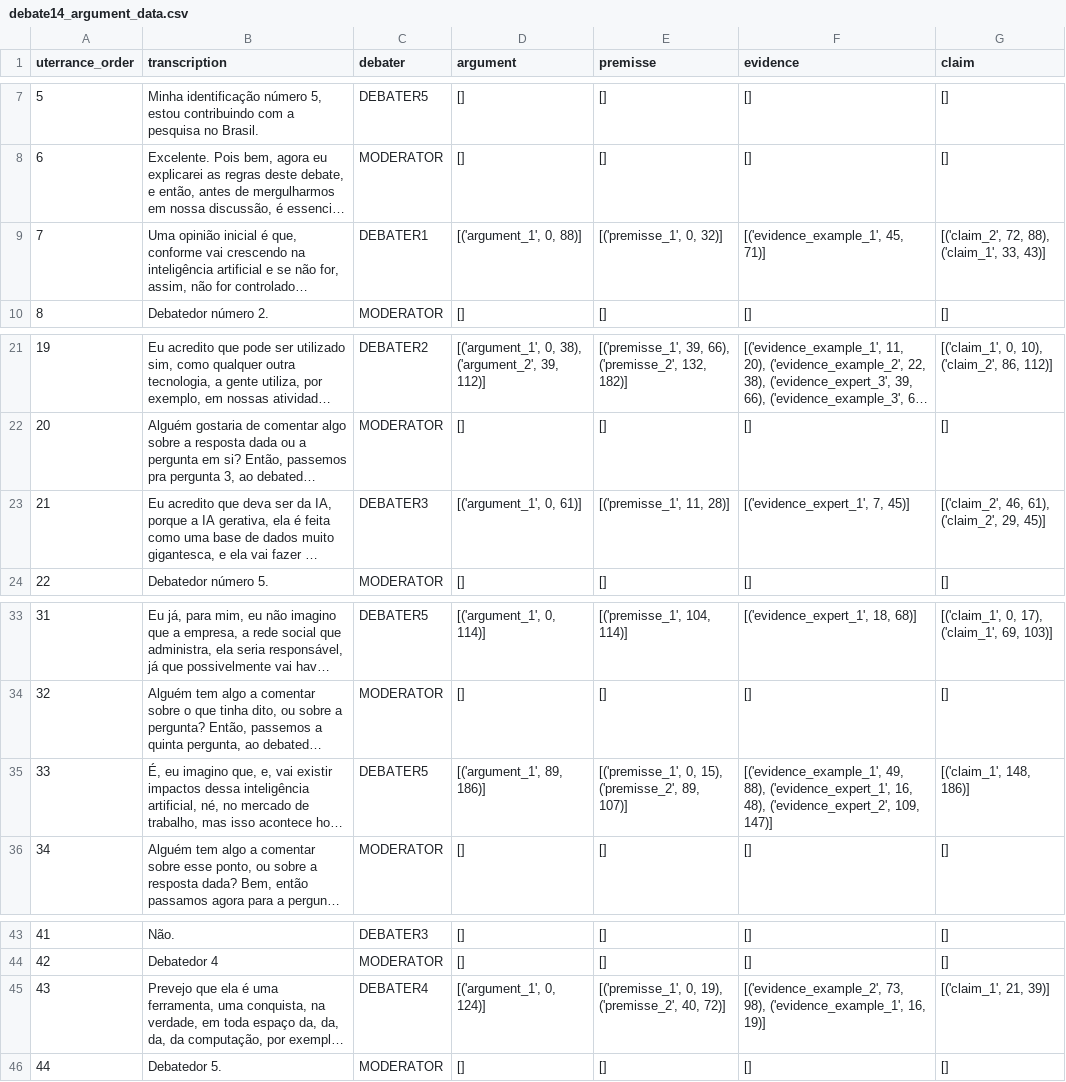
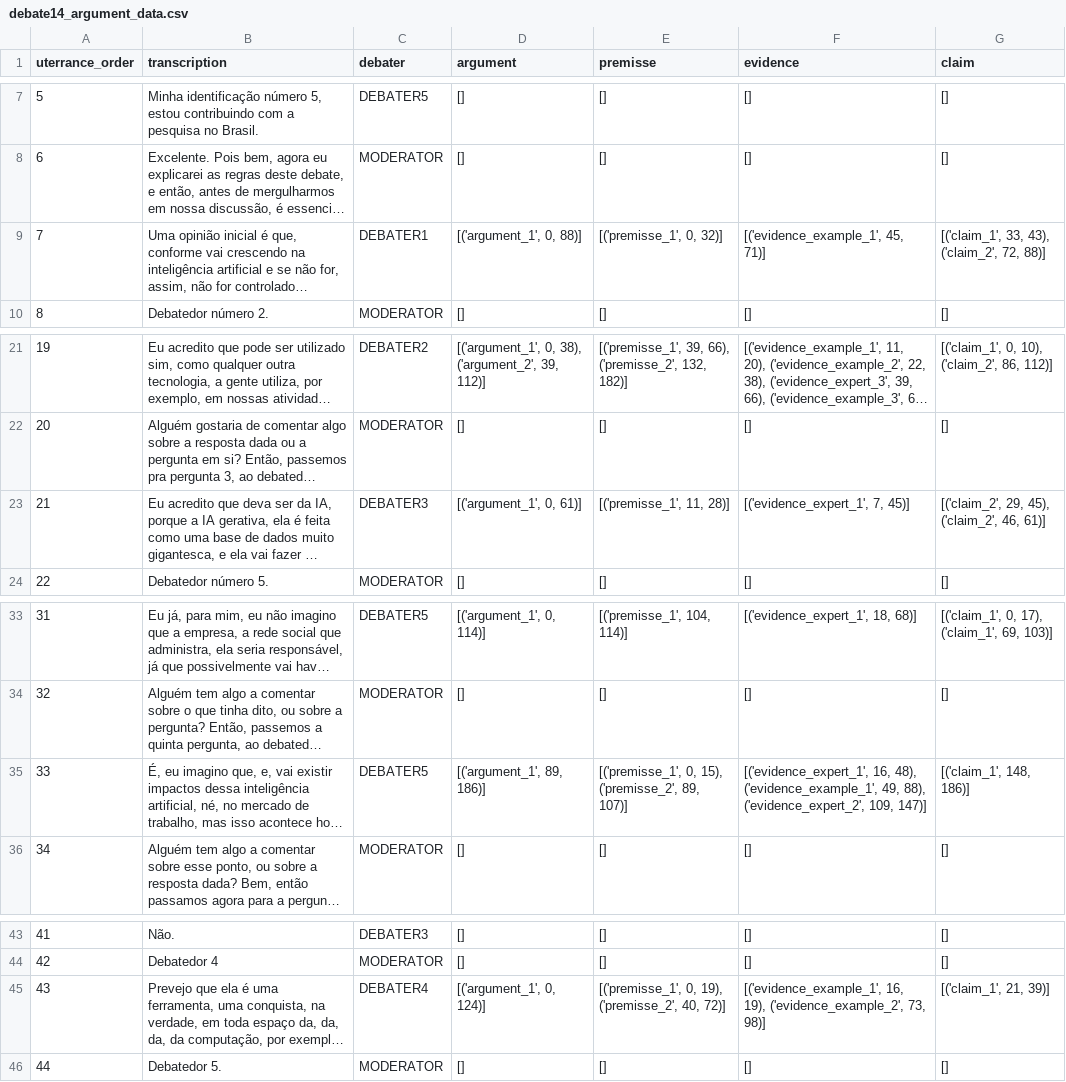
Before and after one commit to AINDA-Project-UFCG/argument-mining-data, a CSV file: debate14_argument_data.csv, drawn as a sheet; only a part is shown, gaps mark what is left out; long unchanged cells end in …; the diff names each change by its address in the sheet, - before the commit and + after, or states it on an @@ line.

```diff
--- a/debate14_argument_data.csv
+++ b/debate14_argument_data.csv
-G9 (claim): [('claim_2', 72, 88), ('claim_1', 33, 43)]
+G9 (claim): [('claim_1', 33, 43), ('claim_2', 72, 88)]
-G23 (claim): [('claim_2', 46, 61), ('claim_2', 29, 45)]
+G23 (claim): [('claim_2', 29, 45), ('claim_2', 46, 61)]
-F35 (evidence): [('evidence_example_1', 49, 88), ('evidence_expert_1', 16, 48), ('evidence_expert_2', 109,…
+F35 (evidence): [('evidence_expert_1', 16, 48), ('evidence_example_1', 49, 88), ('evidence_expert_2', 109,…
-F45 (evidence): [('evidence_example_2', 73, 98), ('evidence_example_1', 16, 19)]
+F45 (evidence): [('evidence_example_1', 16, 19), ('evidence_example_2', 73, 98)]
```
Also changed, not shown: debate2_argument_data.csv, debate3_argument_data.csv, 3 other files.
